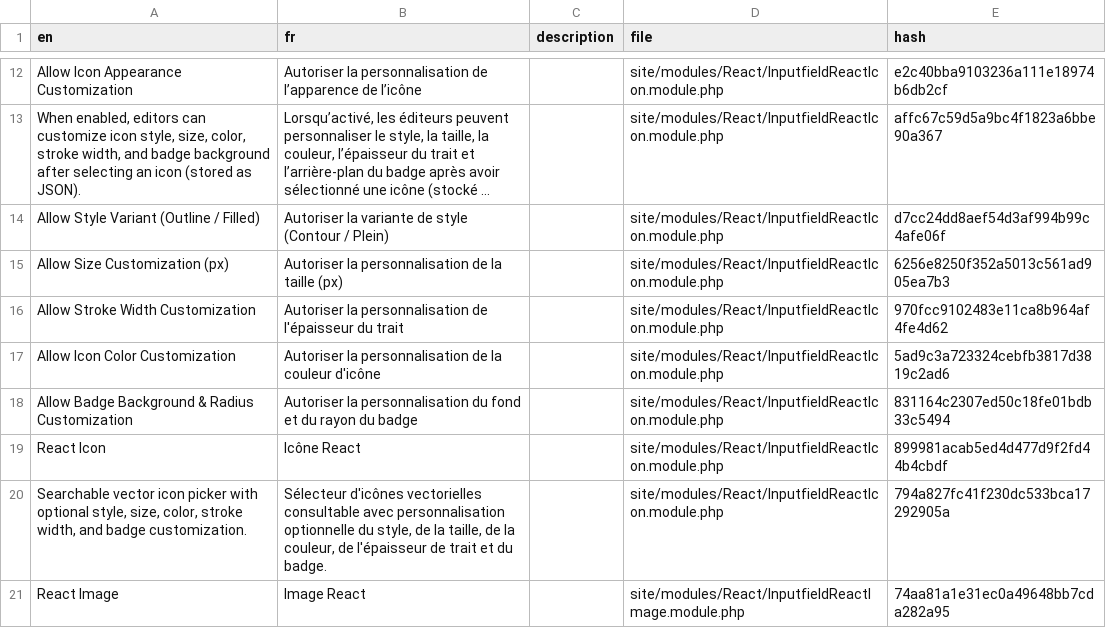
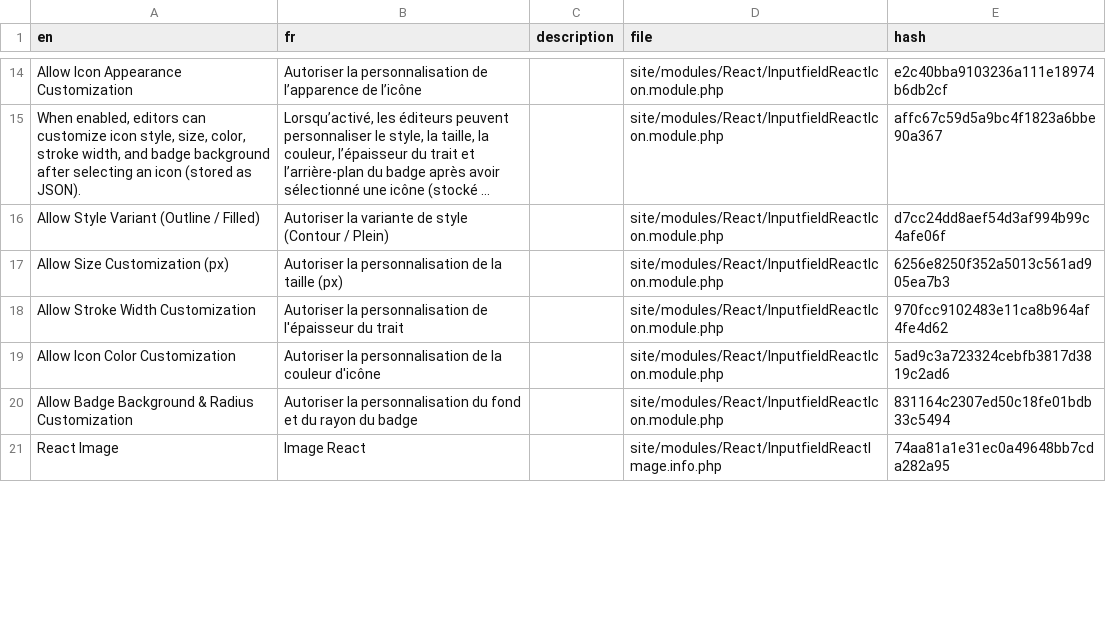
Before and after one commit to trk/React, a CSV file: languages/fr.csv, drawn as a sheet; only a part is shown, gaps mark what is left out; long unchanged cells end in …; the diff covers the shown part only.

```diff
--- a/languages/fr.csv
+++ b/languages/fr.csv
@@ -18,4 +20,2 @@ en,fr,description,file,hash
 "Allow Badge Background & Radius Customization","Autoriser la personnalisation du fond et du rayon du badge",,site/modules/React/InputfieldReactIcon.module.php,831164c2307ed50c18fe01bdb33c5494
-"React Icon","Icône React",,site/modules/React/InputfieldReactIcon.module.php,899981acab5ed4d477d9f2fd44b4cbdf
-"Searchable vector icon picker with optional style, size, color, stroke width, and badge customization.","Sélecteur d'icônes vectorielles consultable avec personnalisation optionnelle du style, de la taille, de la couleur, de l'épaisseur de trait et du badge.",,site/modules/React/InputfieldReactIcon.module.php,794a827fc41f230dc533bca17292905a
-"React Image","Image React",,site/modules/React/InputfieldReactImage.module.php,74aa81a1e31ec0a49648bb7cda282a95
+"React Image","Image React",,site/modules/React/InputfieldReactImage.info.php,74aa81a1e31ec0a49648bb7cda282a95
```
Also changed, not shown: 18 added rows, 16 removed rows and 7 edited cells elsewhere in this file, languages/de.csv, languages/en.csv, 3 other files.
